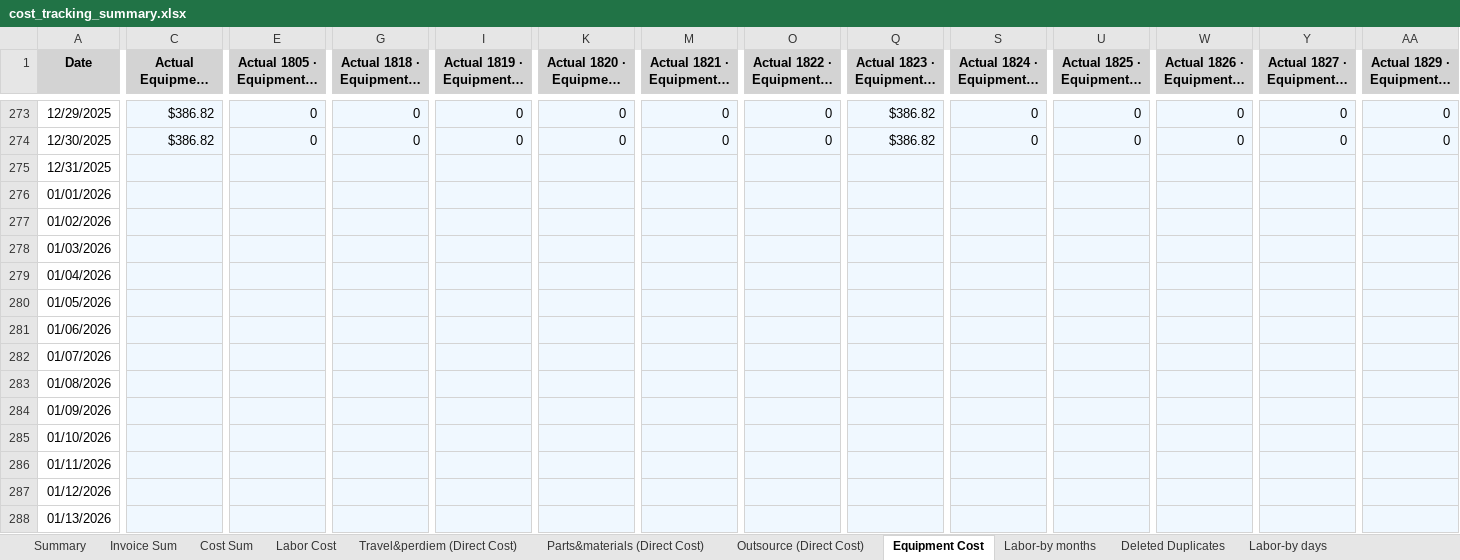
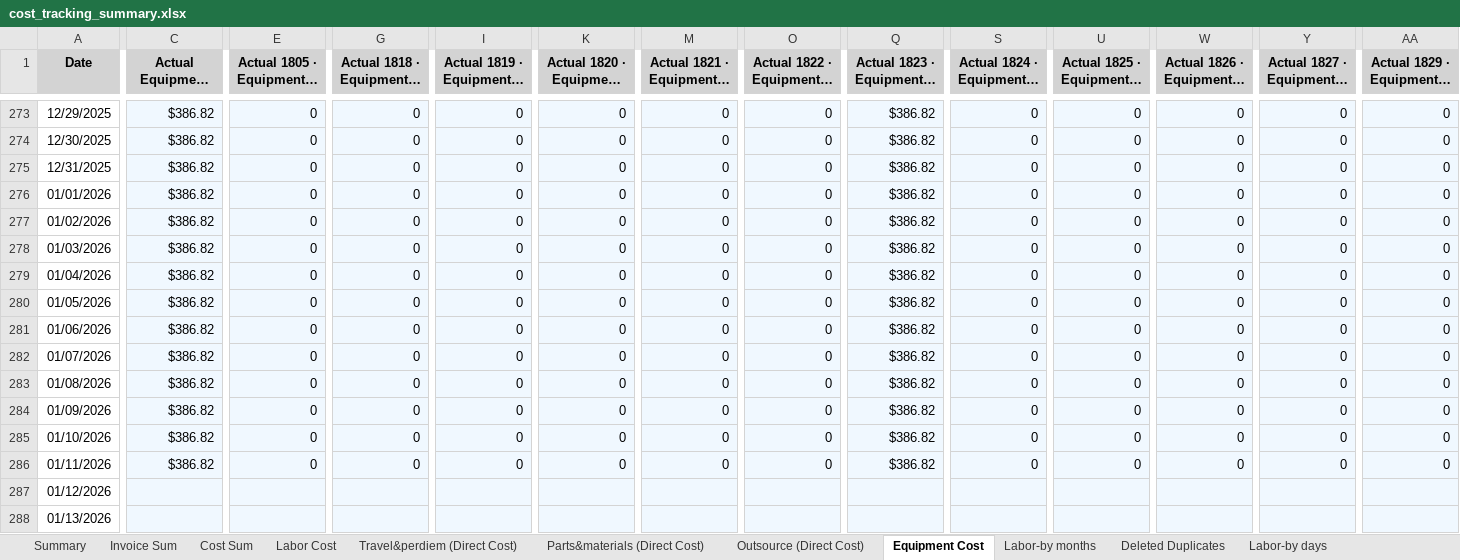
Before and after one commit to xiaosongchen1977/geo-project-tracker-ohio2025, an Excel workbook: cost_tracking_summary.xlsx, sheet Equipment Cost, drawn as a sheet; only a part is shown, gaps mark what is left out; long unchanged cells end in …; values as stored, in another font and other column widths than the file's, no borders; the diff covers the shown part only; the diff names each change by its address in the sheet, - before the commit and + after, or states it on an @@ line.

```diff
--- a/cost_tracking_summary.xlsx (sheet Equipment Cost)
+++ b/cost_tracking_summary.xlsx (sheet Equipment Cost)
-C275:C286 (Actual Equipment (Cumulative)): (empty)
+C275:C286 (Actual Equipment (Cumulative)): $386.82
-E275:E286: (empty)
+E275:E286: 0
-G275:G286: (empty)
+G275:G286: 0
-I275:I286: (empty)
+I275:I286: 0
-K275:K286: (empty)
+K275:K286: 0
-M275:M286: (empty)
+M275:M286: 0
-O275:O286: (empty)
+O275:O286: 0
-Q275:Q286: (empty)
+Q275:Q286: $386.82
-S275:S286: (empty)
+S275:S286: 0
-U275:U286: (empty)
+U275:U286: 0
-W275:W286: (empty)
+W275:W286: 0
-Y275:Y286: (empty)
+Y275:Y286: 0
-AA275:AA286: (empty)
+AA275:AA286: 0
```
Also changed, not shown: 60 edited cells elsewhere in this sheet, sheet Cost Sum, sheet Labor Cost, sheet Labor-by days, sheet Outsource (Direct Cost), sheet Travel&perdiem (Direct Cost), sheet Parts&materials (Direct Cost), 3 more sheets.
